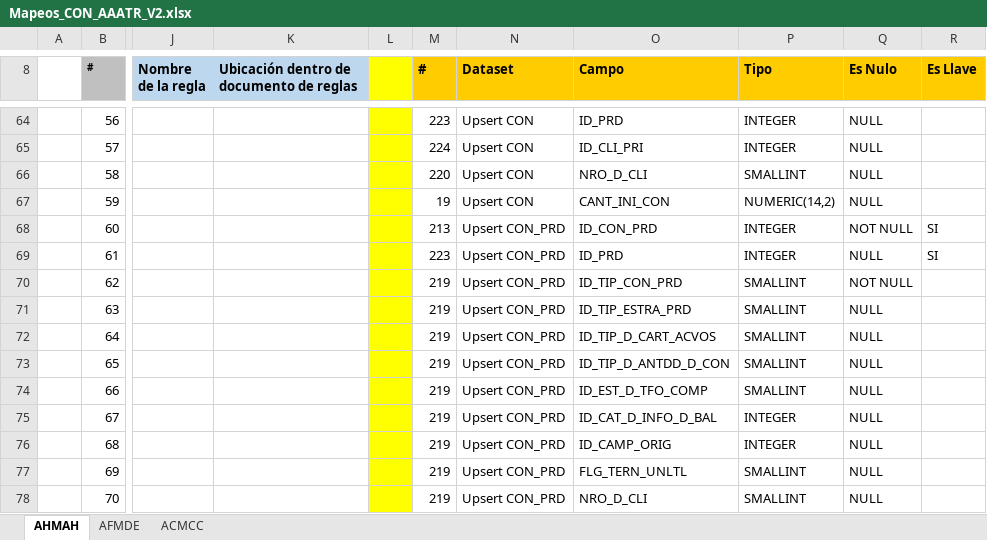
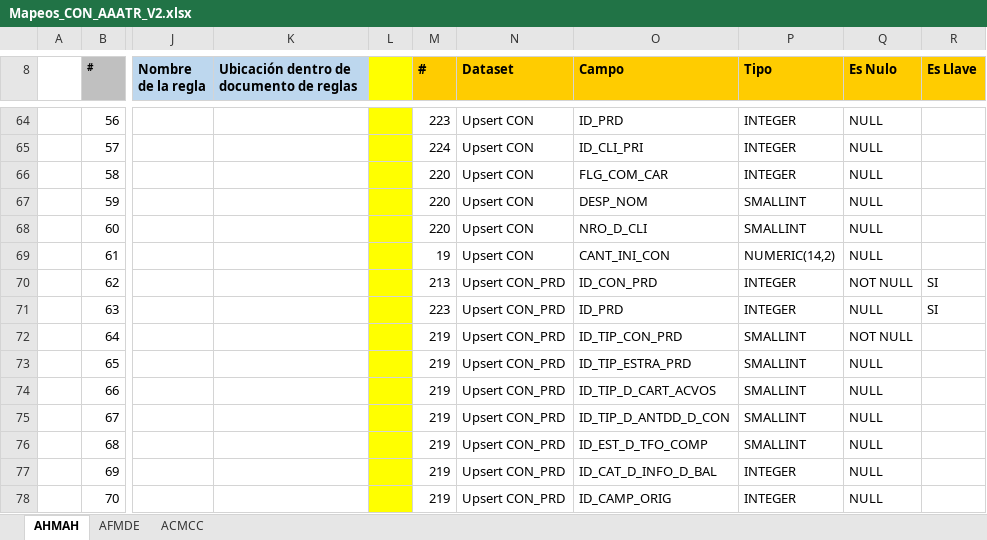
Before and after one commit to dliraFIT/dise-o-popular-dwh, an Excel workbook: AAATR/Mapeos_CON_AAATR_V2.xlsx, sheet AHMAH, drawn as a sheet; only a part is shown, gaps mark what is left out; values as stored, in another font and other column widths than the file's, no borders; the diff covers the shown part only; the diff names each change by its address in the sheet, - before the commit and + after, or states it on an @@ line.

```diff
--- a/AAATR/Mapeos_CON_AAATR_V2.xlsx (sheet AHMAH)
+++ b/AAATR/Mapeos_CON_AAATR_V2.xlsx (sheet AHMAH)
-O66 (Campo): NRO_D_CLI
+O66 (Campo): FLG_COM_CAR
-P66 (Tipo): SMALLINT
+P66 (Tipo): INTEGER
-M67 (#): 19
+M67 (#): 220
-O67 (Campo): CANT_INI_CON
+O67 (Campo): DESP_NOM
-P67 (Tipo): NUMERIC(14,2)
+P67 (Tipo): SMALLINT
-M68 (#): 213
+M68 (#): 220
-N68:N69 (Dataset): Upsert CON_PRD
+N68:N69 (Dataset): Upsert CON
-O68 (Campo): ID_CON_PRD
+O68 (Campo): NRO_D_CLI
-P68 (Tipo): INTEGER
+P68 (Tipo): SMALLINT
-Q68 (Es Nulo): NOT NULL
+Q68 (Es Nulo): NULL
-R68:R69 (Es Llave): SI
+R68:R69 (Es Llave): (empty)
-M69 (#): 223
+M69 (#): 19
-O69 (Campo): ID_PRD
+O69 (Campo): CANT_INI_CON
-P69 (Tipo): INTEGER
+P69 (Tipo): NUMERIC(14,2)
-M70 (#): 219
+M70 (#): 213
-O70 (Campo): ID_TIP_CON_PRD
+O70 (Campo): ID_CON_PRD
-P70:P71 (Tipo): SMALLINT
+P70:P71 (Tipo): INTEGER
-R70:R71 (Es Llave): (empty)
+R70:R71 (Es Llave): SI
-M71 (#): 219
+M71 (#): 223
-O71 (Campo): ID_TIP_ESTRA_PRD
+O71 (Campo): ID_PRD
-O72 (Campo): ID_TIP_D_CART_ACVOS
+O72 (Campo): ID_TIP_CON_PRD
-Q72 (Es Nulo): NULL
+Q72 (Es Nulo): NOT NULL
-O73 (Campo): ID_TIP_D_ANTDD_D_CON
+O73 (Campo): ID_TIP_ESTRA_PRD
-O74 (Campo): ID_EST_D_TFO_COMP
+O74 (Campo): ID_TIP_D_CART_ACVOS
-O75 (Campo): ID_CAT_D_INFO_D_BAL
+O75 (Campo): ID_TIP_D_ANTDD_D_CON
-P75:P76 (Tipo): INTEGER
+P75:P76 (Tipo): SMALLINT
-O76 (Campo): ID_CAMP_ORIG
+O76 (Campo): ID_EST_D_TFO_COMP
-O77 (Campo): FLG_TERN_UNLTL
+O77 (Campo): ID_CAT_D_INFO_D_BAL
-P77:P78 (Tipo): SMALLINT
+P77:P78 (Tipo): INTEGER
-O78 (Campo): NRO_D_CLI
+O78 (Campo): ID_CAMP_ORIG
```
Also changed, not shown: 68 edited cells and cell formats elsewhere in this sheet, sheet AFMDE, sheet ACMCC, Leasing/Mapeos_CON_Leasing_V1.xlsx, 2 other files.
